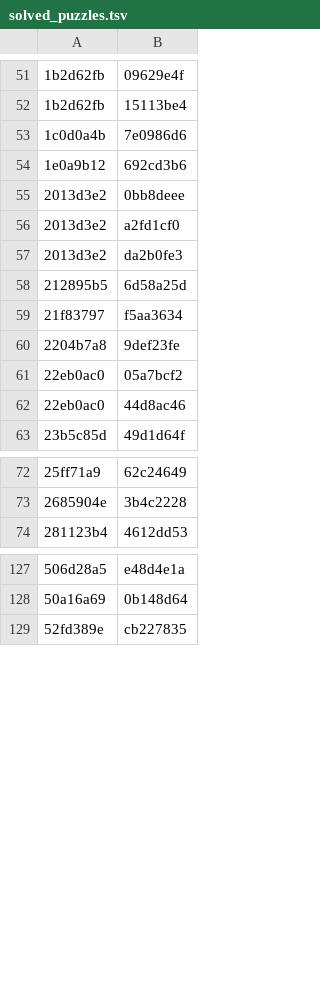
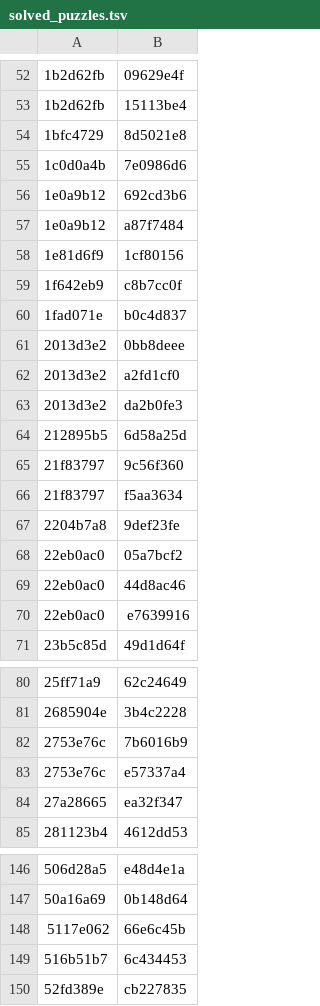
Before and after one commit to dt-lindberg/asp-arc, a TSV file: solved_puzzles.tsv, drawn as a sheet; only a part is shown, gaps mark what is left out; the diff covers the shown part only; the diff names each change by its address in the sheet, - before the commit and + after, or states it on an @@ line.

Commit message:
Added ~50 new solved puzzles, ran into another OOM error. This commit includes diagnostics to locate the error, can be reverted once error has been found.

```diff
--- a/solved_puzzles.tsv
+++ b/solved_puzzles.tsv
+row 54: 1bfc4729 | 8d5021e8
+row 57: 1e0a9b12 | a87f7484
+row 58: 1e81d6f9 | 1cf80156
+row 59: 1f642eb9 | c8b7cc0f
+row 60: 1fad071e | b0c4d837
+row 65: 21f83797 | 9c56f360
+row 70: 22eb0ac0 | e7639916
+row 82: 2753e76c | 7b6016b9
+row 83: 2753e76c | e57337a4
+row 84: 27a28665 | ea32f347
+row 148: 5117e062 | 66e6c45b
+row 149: 516b51b7 | 6c434453
```
Also changed, not shown: 37 added rows elsewhere in this file, 3 other files.
